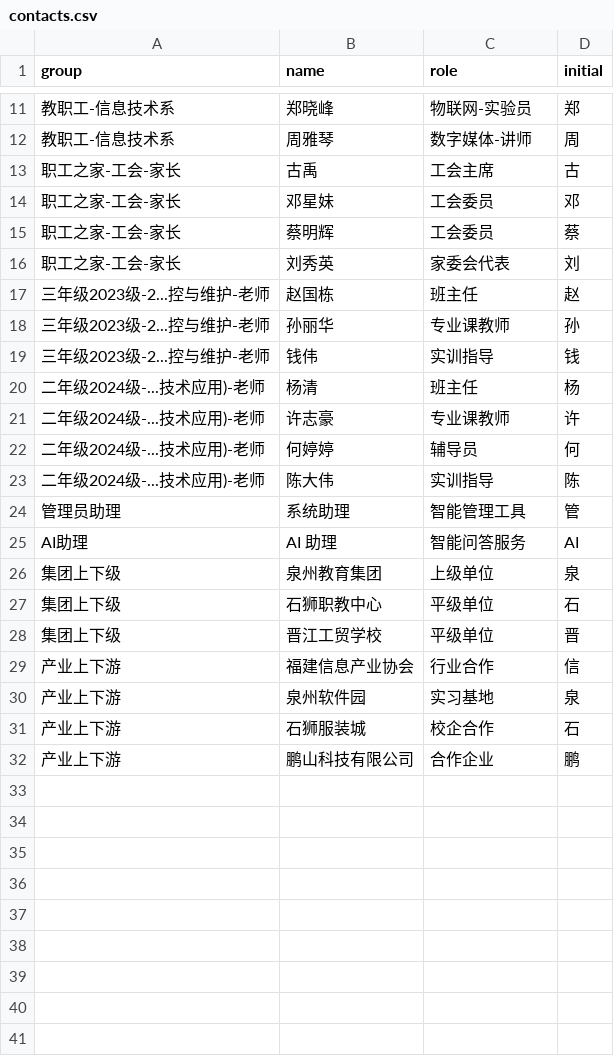
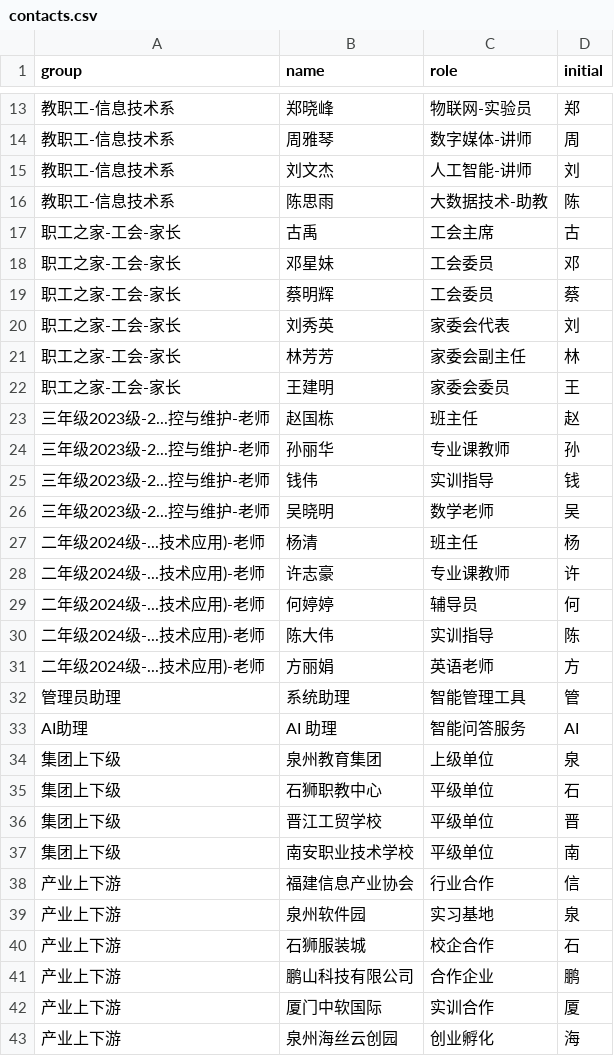
Before and after one commit to 15x3/TapTapTest, a CSV file: scripts/data/contacts.csv, drawn as a sheet; only a part is shown, gaps mark what is left out; the diff covers the shown part only; the diff names each change by its address in the sheet, - before the commit and + after, or states it on an @@ line.

```diff
--- a/scripts/data/contacts.csv
+++ b/scripts/data/contacts.csv
+row 15: 教职工-信息技术系 | 刘文杰 | 人工智能-讲师 | 刘
+row 16: 教职工-信息技术系 | 陈思雨 | 大数据技术-助教 | 陈
+row 21: 职工之家-工会-家长 | 林芳芳 | 家委会副主任 | 林
+row 22: 职工之家-工会-家长 | 王建明 | 家委会委员 | 王
+row 26: 三年级2023级-2...控与维护-老师 | 吴晓明 | 数学老师 | 吴
+row 31: 二年级2024级-...技术应用)-老师 | 方丽娟 | 英语老师 | 方
+row 37: 集团上下级 | 南安职业技术学校 | 平级单位 | 南
+row 42: 产业上下游 | 厦门中软国际 | 实训合作 | 厦
+row 43: 产业上下游 | 泉州海丝云创园 | 创业孵化 | 海
```
Also changed, not shown: 2 added rows elsewhere in this file, scripts/data/chats.csv, scripts/data/dings.csv, 18 other files.
